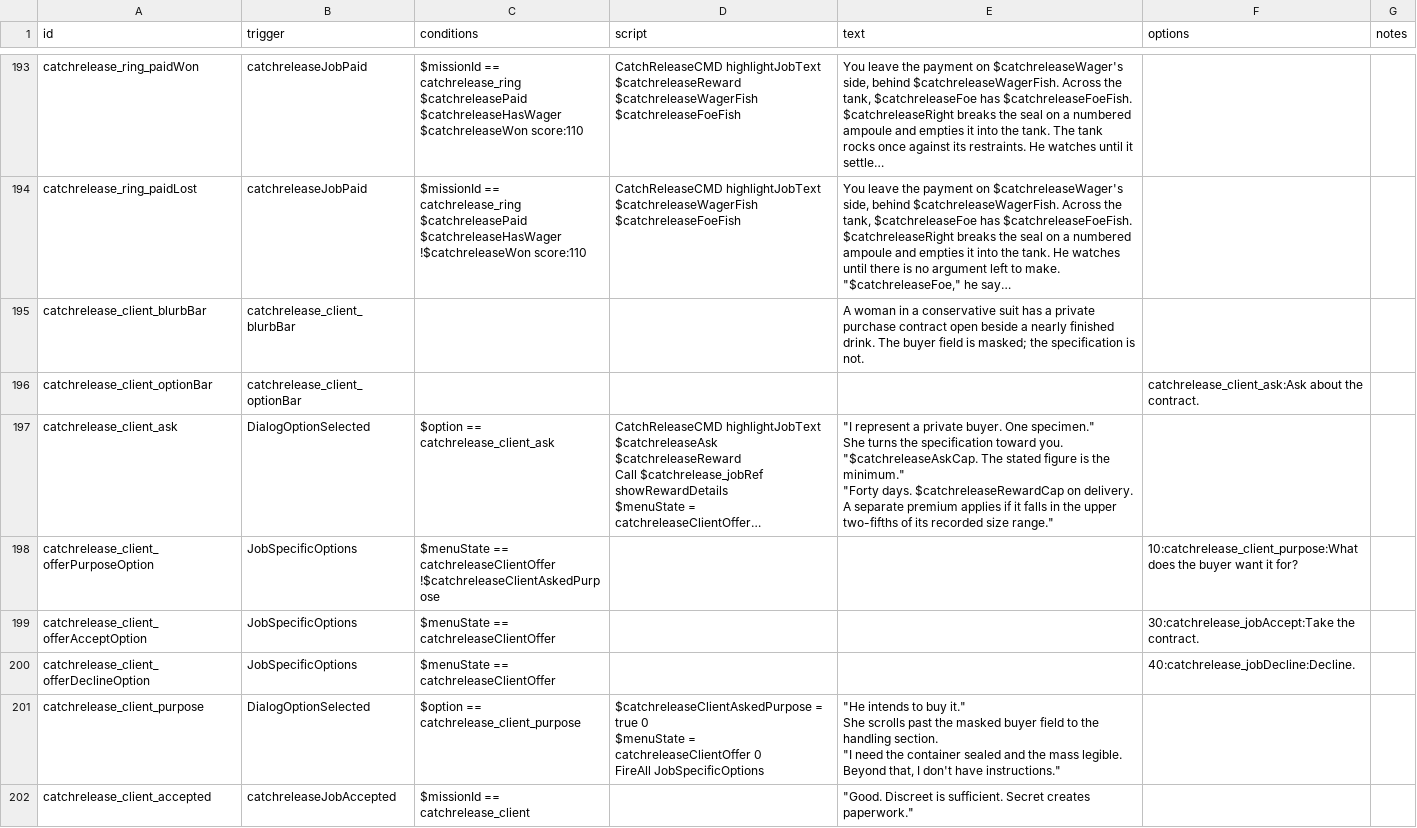
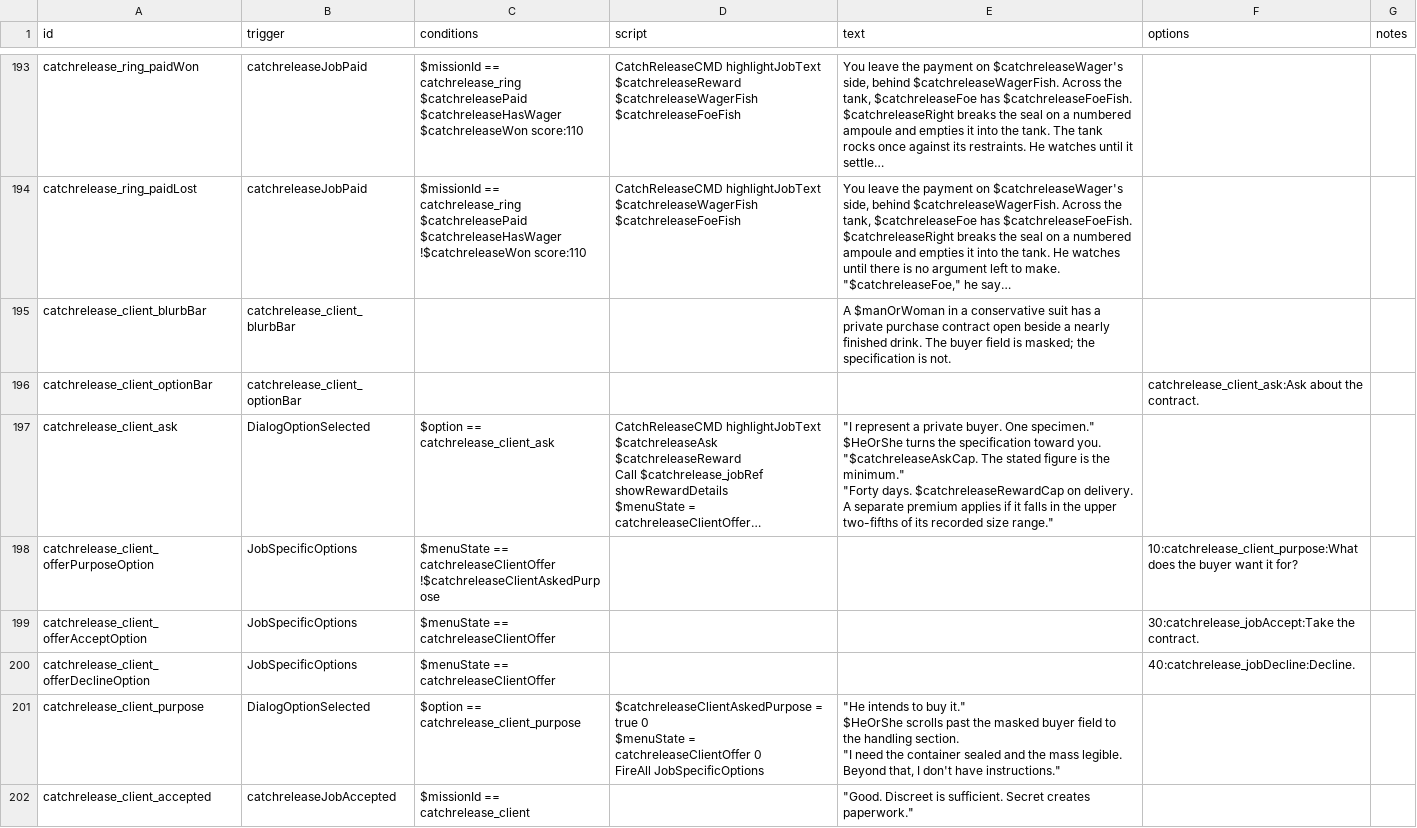
Before and after one commit to SirHartley/Catch.Release, a CSV file: data/campaign/rules.csv, drawn as a sheet; only a part is shown, gaps mark what is left out; long unchanged cells end in …; ↵ is a line break in a cell; the diff covers the shown part only; the diff names each change by its address in the sheet, - before the commit and + after, or states it on an @@ line.

Commit message:
Use dynamic quest-giver gender tokens

```diff
--- a/data/campaign/rules.csv
+++ b/data/campaign/rules.csv
-E195 (text): A woman in a…
+E195 (text): A $manOrWoman in a…
-E197 (text): …One specimen." ↵ She turns the…
+E197 (text): …One specimen." ↵ $HeOrShe turns the…
-E201 (text): …buy it." ↵ She scrolls past…
+E201 (text): …buy it." ↵ $HeOrShe scrolls past…
```
Also changed, not shown: 59 edited cells elsewhere in this file.
